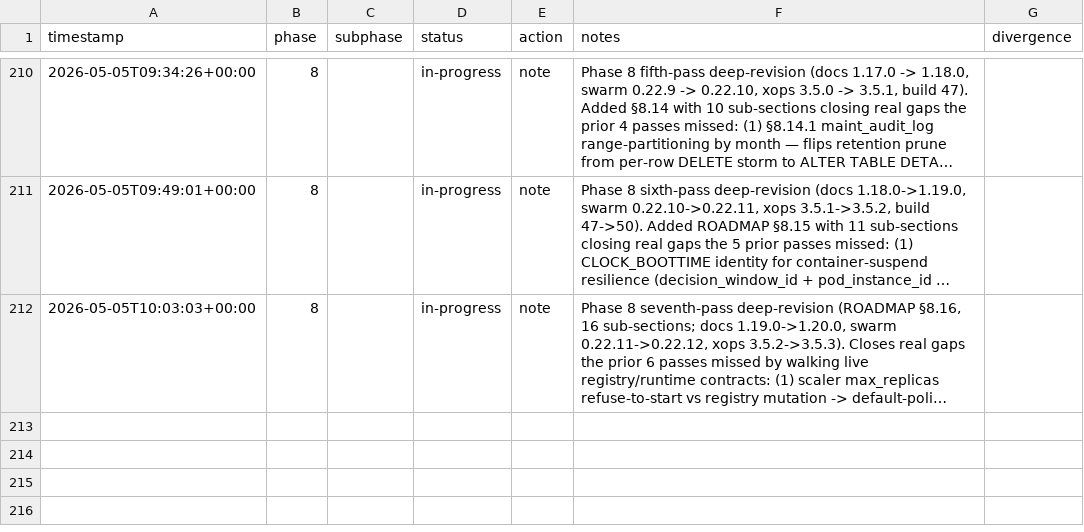
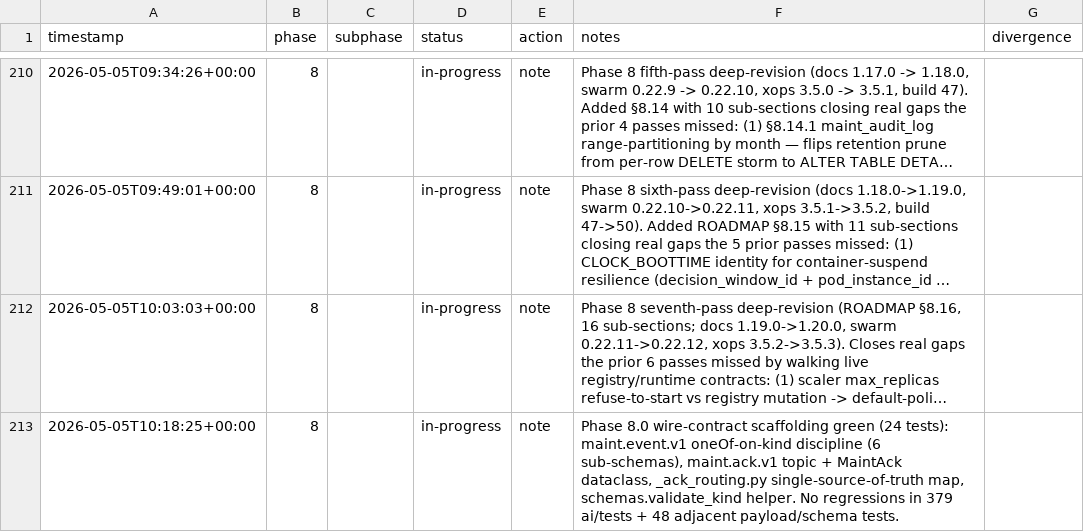
Before and after one commit to metaphy6/negelir, a CSV file: docs/tracking/phases.csv, drawn as a sheet; only a part is shown, gaps mark what is left out; long unchanged cells end in …; the diff names each change by its address in the sheet, - before the commit and + after, or states it on an @@ line.

Commit message:
test(phase-8): phase 8.0 wire-contract scaffolding green (24 tests):…
Phase 8.0 wire-contract scaffolding green (24 tests): maint.event.v1 oneOf-on-kind discipline (6 sub-schemas), maint.ack.v1 topic + MaintAck dataclass, _ack_routing.py single-source-of-truth map, schemas.validate_kind helper. No regressions in 379 ai/tests + 48 adjacent payload/schema tests.

```diff
--- a/docs/tracking/phases.csv
+++ b/docs/tracking/phases.csv
+row 213: 2026-05-05T10:18:25+00:00 | 8 |  | in-progress | note | Phase 8.0 wire-contract scaffolding green (24 tests): maint.event.v1 oneOf-on-kind discipline (6 sub-schemas), maint.ack.v1 topic + MaintAck dataclass, _ack_routing.py single-source-of-truth map, schemas.validate_kind helper. No regressions in 379 ai/tests + 48 adjacent payload/schema tests.
```
Also changed, not shown: 15 other files.
